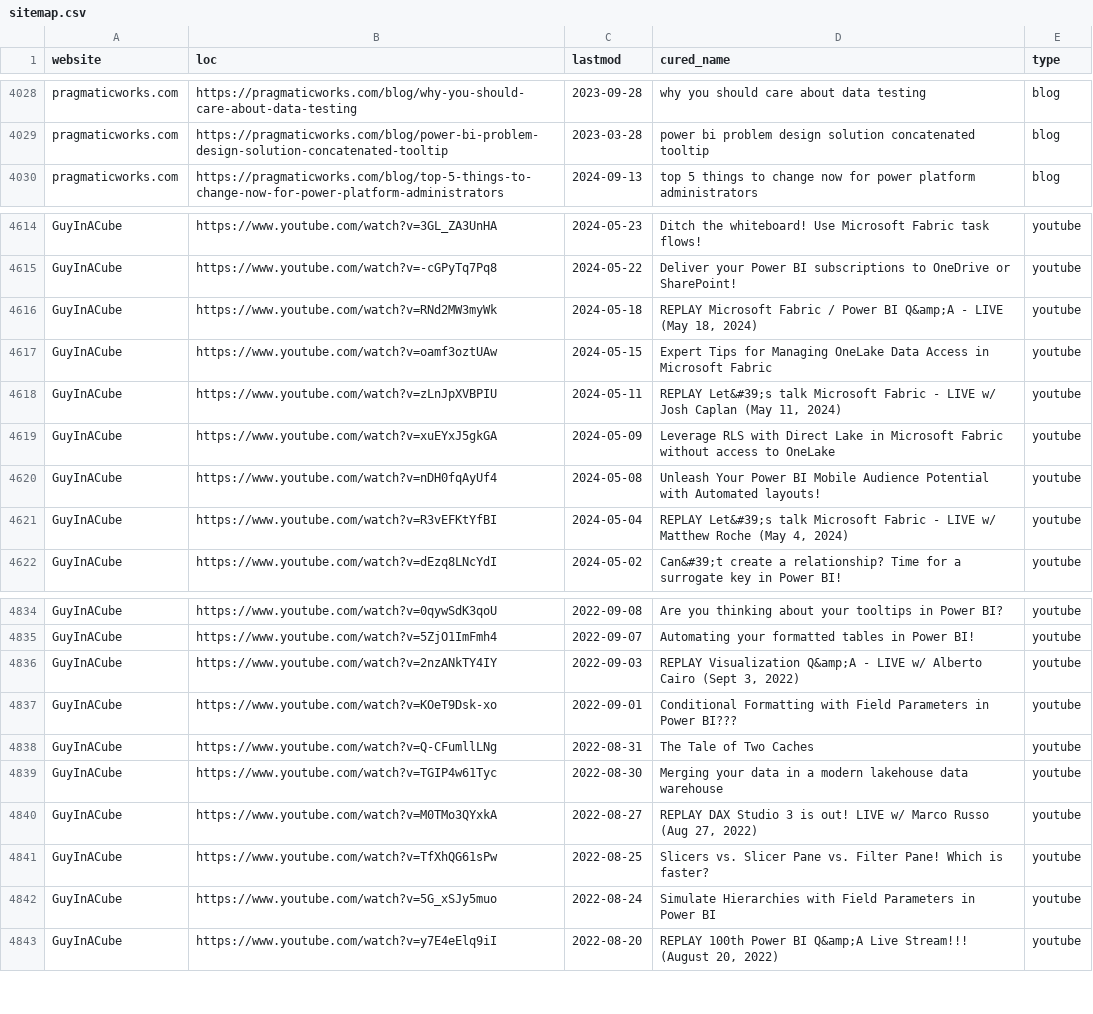
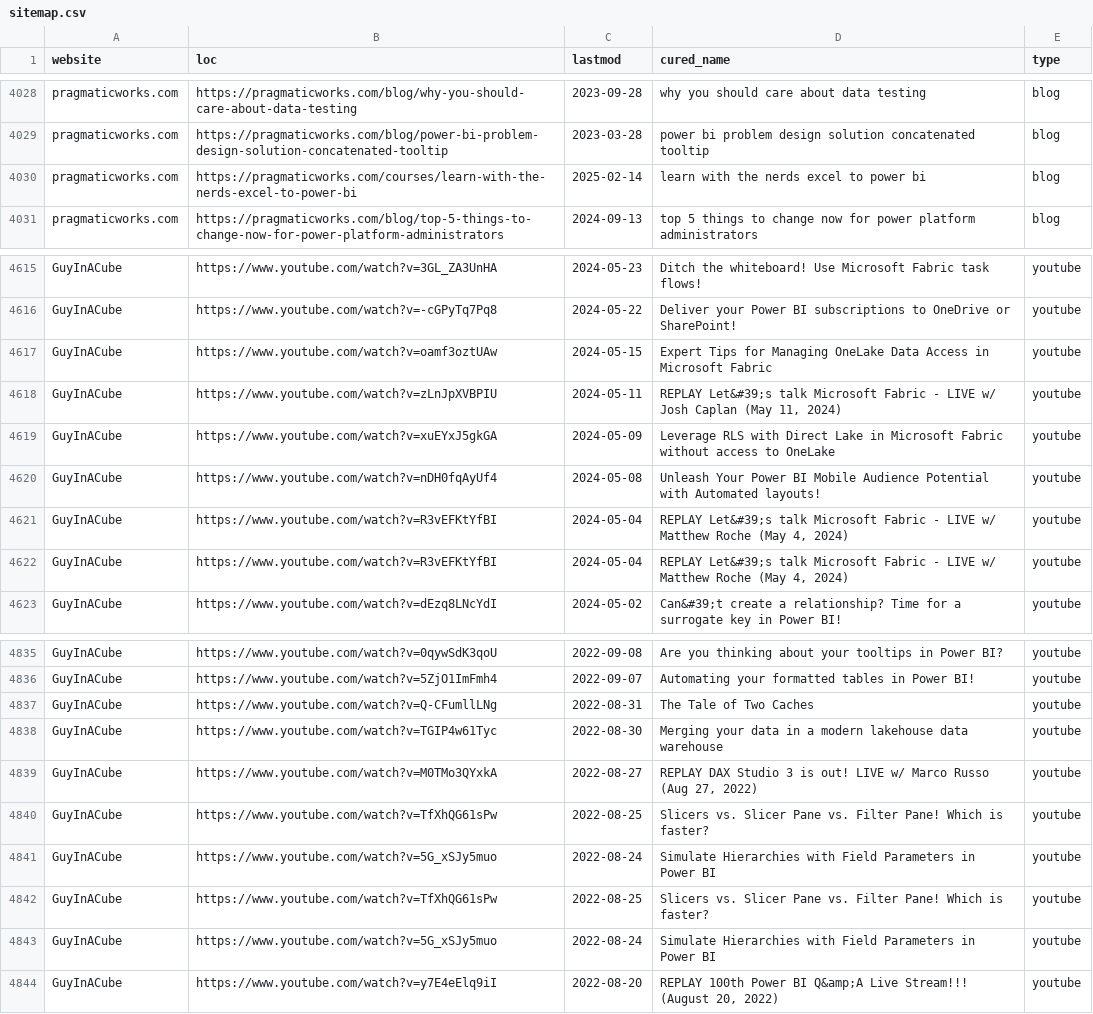
Before and after one commit to julian-passebecq/newsai_blue_scripts, a CSV file: newsai_script-main/data/sitemap.csv, drawn as a sheet; only a part is shown, gaps mark what is left out; the diff covers the shown part only.

```diff
--- a/newsai_script-main/data/sitemap.csv
+++ b/newsai_script-main/data/sitemap.csv
@@ -4029,2 +4029,3 @@ pragmaticworks.com,https://pragmaticworks.com/blog/why-you-should-care-about-dat
 pragmaticworks.com,https://pragmaticworks.com/blog/power-bi-problem-design-solution-concatenated-tooltip,2023-03-28,power bi problem design solution concatenated tooltip,blog
+pragmaticworks.com,https://pragmaticworks.com/courses/learn-with-the-nerds-excel-to-power-bi,2025-02-14,learn with the nerds excel to power bi,blog
 pragmaticworks.com,https://pragmaticworks.com/blog/top-5-things-to-change-now-for-power-platform-administrators,2024-09-13,top 5 things to change now for power platform administrators,blog
@@ -4615,3 +4616,2 @@ GuyInACube,https://www.youtube.com/watch?v=3GL_ZA3UnHA,2024-05-23,Ditch the whit
 GuyInACube,https://www.youtube.com/watch?v=-cGPyTq7Pq8,2024-05-22,Deliver your Power BI subscriptions to OneDrive or SharePoint!,youtube
-GuyInACube,https://www.youtube.com/watch?v=RNd2MW3myWk,2024-05-18,"REPLAY Microsoft Fabric / Power BI Q&amp;A - LIVE (May 18, 2024)",youtube
 GuyInACube,https://www.youtube.com/watch?v=oamf3oztUAw,2024-05-15,Expert Tips for Managing OneLake Data Access in Microsoft Fabric,youtube
@@ -4621,2 +4621,3 @@ GuyInACube,https://www.youtube.com/watch?v=nDH0fqAyUf4,2024-05-08,Unleash Your P
 GuyInACube,https://www.youtube.com/watch?v=R3vEFKtYfBI,2024-05-04,"REPLAY Let&#39;s talk Microsoft Fabric - LIVE w/ Matthew Roche (May 4, 2024)",youtube
+GuyInACube,https://www.youtube.com/watch?v=R3vEFKtYfBI,2024-05-04,"REPLAY Let&#39;s talk Microsoft Fabric - LIVE w/ Matthew Roche (May 4, 2024)",youtube
 GuyInACube,https://www.youtube.com/watch?v=dEzq8LNcYdI,2024-05-02,Can&#39;t create a relationship? Time for a surrogate key in Power BI!,youtube
@@ -4835,4 +4836,2 @@ GuyInACube,https://www.youtube.com/watch?v=0qywSdK3qoU,2022-09-08,Are you thinki
 GuyInACube,https://www.youtube.com/watch?v=5ZjO1ImFmh4,2022-09-07,Automating your formatted tables in Power BI!,youtube
-GuyInACube,https://www.youtube.com/watch?v=2nzANkTY4IY,2022-09-03,"REPLAY Visualization Q&amp;A - LIVE w/ Alberto Cairo (Sept 3, 2022)",youtube
-GuyInACube,https://www.youtube.com/watch?v=KOeT9Dsk-xo,2022-09-01,Conditional Formatting with Field Parameters in Power BI???,youtube
 GuyInACube,https://www.youtube.com/watch?v=Q-CFumllLNg,2022-08-31,The Tale of Two Caches,youtube
@@ -4842,2 +4841,4 @@ GuyInACube,https://www.youtube.com/watch?v=TfXhQG61sPw,2022-08-25,Slicers vs. Sl
 GuyInACube,https://www.youtube.com/watch?v=5G_xSJy5muo,2022-08-24,Simulate Hierarchies with Field Parameters in Power BI,youtube
+GuyInACube,https://www.youtube.com/watch?v=TfXhQG61sPw,2022-08-25,Slicers vs. Slicer Pane vs. Filter Pane! Which is faster?,youtube
+GuyInACube,https://www.youtube.com/watch?v=5G_xSJy5muo,2022-08-24,Simulate Hierarchies with Field Parameters in Power BI,youtube
 GuyInACube,https://www.youtube.com/watch?v=y7E4eElq9iI,2022-08-20,"REPLAY 100th Power BI Q&amp;A Live Stream!!! (August 20, 2022)",youtube
```
Also changed, not shown: 7 added rows, 2 removed rows, 41 moved rows and 17 edited cells elsewhere in this file.
